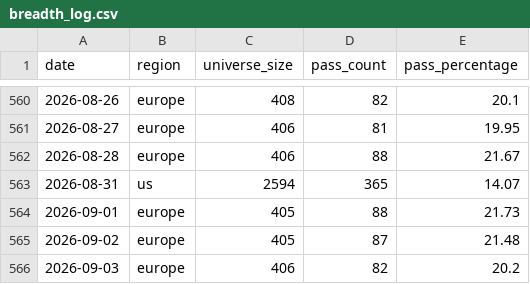
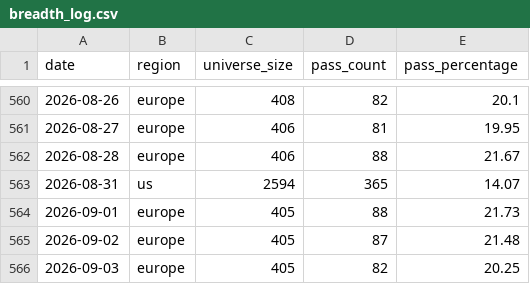
Before and after one commit to petrovmiroslav0107-alt/github.com-petrovmiroslav0107-minervini-breadth, a CSV file: output/breadth_log.csv, drawn as a sheet; only a part is shown, gaps mark what is left out.

```diff
--- a/output/breadth_log.csv
+++ b/output/breadth_log.csv
@@ -565,2 +565,2 @@ date,region,universe_size,pass_count,pass_percentage
 2026-09-02,europe,405,87,21.48
-2026-09-03,europe,406,82,20.2
+2026-09-03,europe,405,82,20.25
```
Also changed, not shown: output/europe_by_exchange.csv, output/quality/data_quality_log.csv, 1 other file.
